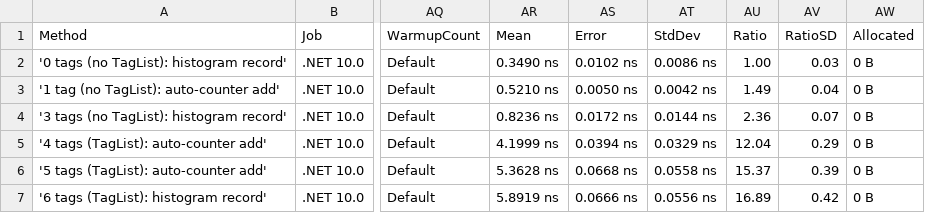
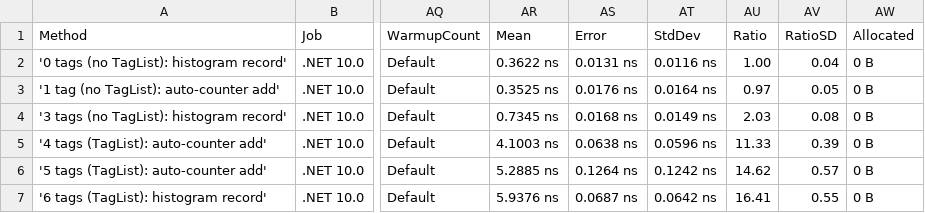
Before and after one commit to purview-dev/telemetry-sourcegenerator, a CSV file: BenchmarkDotNet.Artifacts/results/Purview.Telemetry.Benchmarks.Benchmarks.TagListBenchmarks-report.csv, drawn as a sheet; only a part is shown, gaps mark what is left out; the diff covers the shown part only; the diff names each change by its address in the sheet, - before the commit and + after, or states it on an @@ line.

```diff
--- a/BenchmarkDotNet.Artifacts/results/Purview.Telemetry.Benchmarks.Benchmarks.TagListBenchmarks-report.csv
+++ b/BenchmarkDotNet.Artifacts/results/Purview.Telemetry.Benchmarks.Benchmarks.TagListBenchmarks-report.csv
-AR2 (Mean): 0.3490 ns
+AR2 (Mean): 0.3622 ns
-AS2 (Error): 0.0102 ns
+AS2 (Error): 0.0131 ns
-AT2 (StdDev): 0.0086 ns
+AT2 (StdDev): 0.0116 ns
-AV2 (RatioSD): 0.03
+AV2 (RatioSD): 0.04
-AR3 (Mean): 0.5210 ns
+AR3 (Mean): 0.3525 ns
-AS3 (Error): 0.0050 ns
+AS3 (Error): 0.0176 ns
-AT3 (StdDev): 0.0042 ns
+AT3 (StdDev): 0.0164 ns
-AU3 (Ratio): 1.49
+AU3 (Ratio): 0.97
-AV3 (RatioSD): 0.04
+AV3 (RatioSD): 0.05
-AR4 (Mean): 0.8236 ns
+AR4 (Mean): 0.7345 ns
-AS4 (Error): 0.0172 ns
+AS4 (Error): 0.0168 ns
-AT4 (StdDev): 0.0144 ns
+AT4 (StdDev): 0.0149 ns
-AU4 (Ratio): 2.36
+AU4 (Ratio): 2.03
-AV4 (RatioSD): 0.07
+AV4 (RatioSD): 0.08
-AR5 (Mean): 4.1999 ns
+AR5 (Mean): 4.1003 ns
-AS5 (Error): 0.0394 ns
+AS5 (Error): 0.0638 ns
-AT5 (StdDev): 0.0329 ns
+AT5 (StdDev): 0.0596 ns
-AU5 (Ratio): 12.04
+AU5 (Ratio): 11.33
-AV5 (RatioSD): 0.29
+AV5 (RatioSD): 0.39
-AR6 (Mean): 5.3628 ns
+AR6 (Mean): 5.2885 ns
-AS6 (Error): 0.0668 ns
+AS6 (Error): 0.1264 ns
-AT6 (StdDev): 0.0558 ns
+AT6 (StdDev): 0.1242 ns
-AU6 (Ratio): 15.37
+AU6 (Ratio): 14.62
-AV6 (RatioSD): 0.39
+AV6 (RatioSD): 0.57
-AR7 (Mean): 5.8919 ns
+AR7 (Mean): 5.9376 ns
-AS7 (Error): 0.0666 ns
+AS7 (Error): 0.0687 ns
-AT7 (StdDev): 0.0556 ns
+AT7 (StdDev): 0.0642 ns
-AU7 (Ratio): 16.89
+AU7 (Ratio): 16.41
-AV7 (RatioSD): 0.42
+AV7 (RatioSD): 0.55
```
Also changed, not shown: 113 edited cells elsewhere in this file, BenchmarkDotNet.Artifacts/results/Purview.Telemetry.Benchmarks.Benchmarks.ActivityBenchmarks-report.csv, BenchmarkDotNet.Artifacts/results/Purview.Telemetry.Benchmarks.Benchmarks.LoggerBenchmarks-report.csv, 22 other files.
